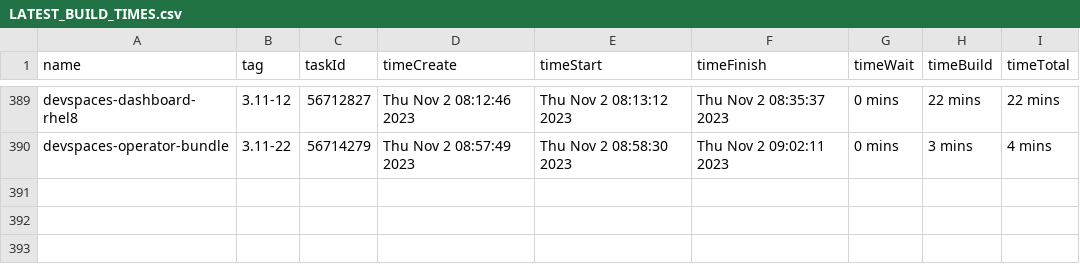
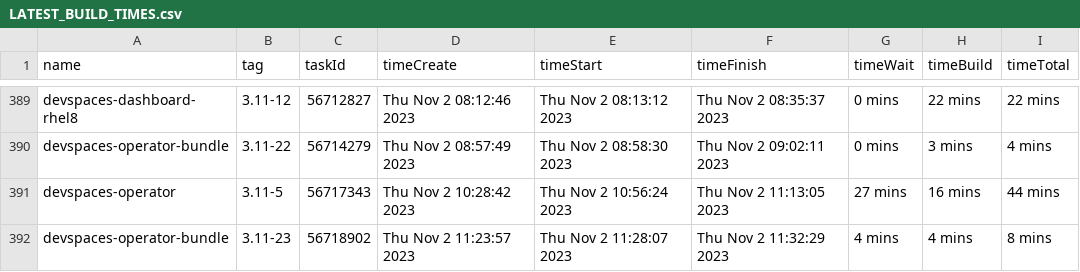
Before and after one commit to redhat-developer/devspaces, a CSV file: dependencies/LATEST_BUILD_TIMES.csv, drawn as a sheet; only a part is shown, gaps mark what is left out; the diff names each change by its address in the sheet, - before the commit and + after, or states it on an @@ line.

Commit message:
chore: Update dependencies/LATEST_IMAGES, COMMITS, DIGESTS, INDEXES, BUILD_TIMES
Signed-off-by: devstudio-release <nickboldt+devstudio-release@gmail.com>

```diff
--- a/dependencies/LATEST_BUILD_TIMES.csv
+++ b/dependencies/LATEST_BUILD_TIMES.csv
+row 391: devspaces-operator | 3.11-5 | 56717343 | Thu Nov 2 10:28:42 2023 | Thu Nov 2 10:56:24 2023 | Thu Nov 2 11:13:05 2023 | 27 mins | 16 mins | 44 mins
+row 392: devspaces-operator-bundle | 3.11-23 | 56718902 | Thu Nov 2 11:23:57 2023 | Thu Nov 2 11:28:07 2023 | Thu Nov 2 11:32:29 2023 | 4 mins | 4 mins | 8 mins
```
Also changed, not shown: 6 other files.
